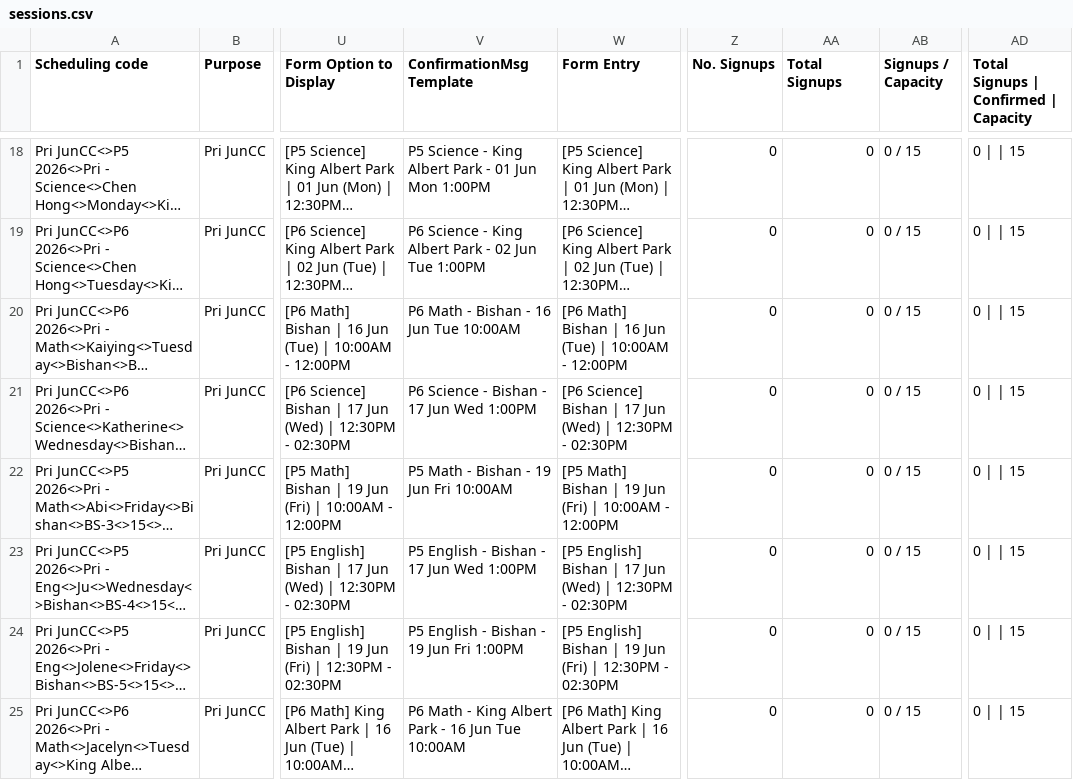
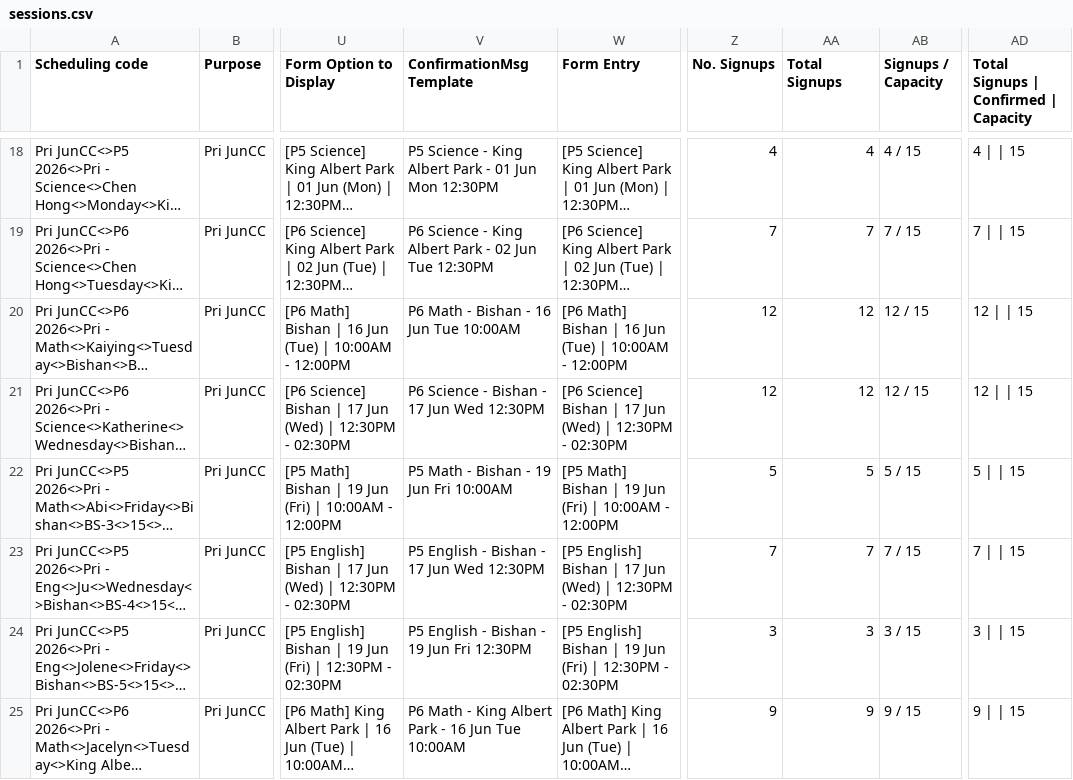
Before and after one commit to jirehcwe/zenith-lesson-calendar, a CSV file: crash-courses/pri-june-2026/sessions.csv, drawn as a sheet; only a part is shown, gaps mark what is left out; long unchanged cells end in …; the diff covers the shown part only; the diff names each change by its address in the sheet, - before the commit and + after, or states it on an @@ line.

```diff
--- a/crash-courses/pri-june-2026/sessions.csv
+++ b/crash-courses/pri-june-2026/sessions.csv
-V18 (ConfirmationMsg Template): …Jun Mon 1:00PM
+V18 (ConfirmationMsg Template): …Jun Mon 12:30PM
-Z18 (No. Signups): 0
+Z18 (No. Signups): 4
-AA18 (Total Signups): 0
+AA18 (Total Signups): 4
-AB18 (Signups / Capacity): 0 / 15
+AB18 (Signups / Capacity): 4 / 15
-AD18: 0 | | 15
+AD18: 4 | | 15
-V19 (ConfirmationMsg Template): …Jun Tue 1:00PM
+V19 (ConfirmationMsg Template): …Jun Tue 12:30PM
-Z19 (No. Signups): 0
+Z19 (No. Signups): 7
-AA19 (Total Signups): 0
+AA19 (Total Signups): 7
-AB19 (Signups / Capacity): 0 / 15
+AB19 (Signups / Capacity): 7 / 15
-AD19: 0 | | 15
+AD19: 7 | | 15
-Z20:Z21 (No. Signups): 0
+Z20:Z21 (No. Signups): 12
-AA20:AA21 (Total Signups): 0
+AA20:AA21 (Total Signups): 12
-AB20:AB21 (Signups / Capacity): 0 / 15
+AB20:AB21 (Signups / Capacity): 12 / 15
-AD20:AD21: 0 | | 15
+AD20:AD21: 12 | | 15
-V21 (ConfirmationMsg Template): P6 Science - Bishan - 17 Jun Wed 1:00PM
+V21 (ConfirmationMsg Template): P6 Science - Bishan - 17 Jun Wed 12:30PM
-Z22 (No. Signups): 0
+Z22 (No. Signups): 5
-AA22 (Total Signups): 0
+AA22 (Total Signups): 5
-AB22 (Signups / Capacity): 0 / 15
+AB22 (Signups / Capacity): 5 / 15
-AD22: 0 | | 15
+AD22: 5 | | 15
-V23 (ConfirmationMsg Template): P5 English - Bishan - 17 Jun Wed 1:00PM
+V23 (ConfirmationMsg Template): P5 English - Bishan - 17 Jun Wed 12:30PM
-Z23 (No. Signups): 0
+Z23 (No. Signups): 7
-AA23 (Total Signups): 0
+AA23 (Total Signups): 7
-AB23 (Signups / Capacity): 0 / 15
+AB23 (Signups / Capacity): 7 / 15
-AD23: 0 | | 15
+AD23: 7 | | 15
-V24 (ConfirmationMsg Template): P5 English - Bishan - 19 Jun Fri 1:00PM
+V24 (ConfirmationMsg Template): P5 English - Bishan - 19 Jun Fri 12:30PM
-Z24 (No. Signups): 0
+Z24 (No. Signups): 3
-AA24 (Total Signups): 0
+AA24 (Total Signups): 3
-AB24 (Signups / Capacity): 0 / 15
+AB24 (Signups / Capacity): 3 / 15
-AD24: 0 | | 15
+AD24: 3 | | 15
-Z25 (No. Signups): 0
+Z25 (No. Signups): 9
-AA25 (Total Signups): 0
+AA25 (Total Signups): 9
-AB25 (Signups / Capacity): 0 / 15
+AB25 (Signups / Capacity): 9 / 15
-AD25: 0 | | 15
+AD25: 9 | | 15
```
Also changed, not shown: 2 added rows, 2 removed rows and 64 edited cells elsewhere in this file, 1 other file.
